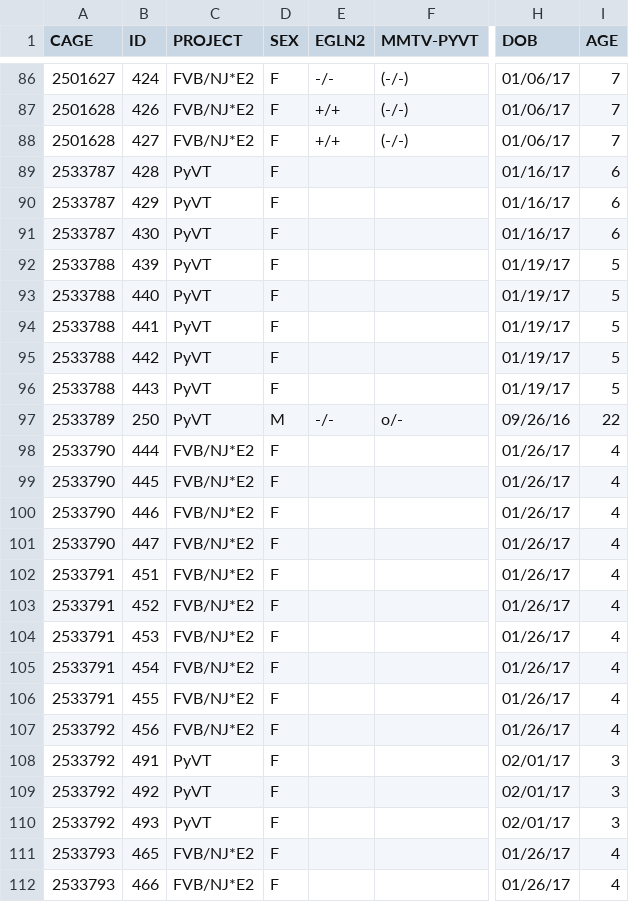
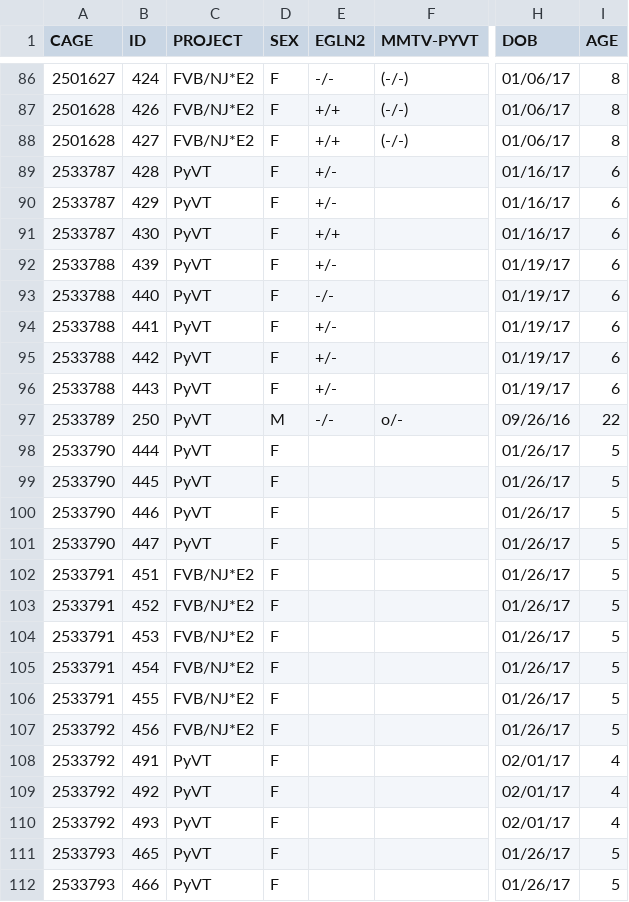
Before and after one commit to qzhanglab/animal_tracking, a CSV file: master_animal_list.csv, drawn as a sheet; only a part is shown, gaps mark what is left out; the diff covers the shown part only; the diff names each change by its address in the sheet, - before the commit and + after, or states it on an @@ line.

```diff
--- a/master_animal_list.csv
+++ b/master_animal_list.csv
-I86:I88 (AGE): 7
+I86:I88 (AGE): 8
-E89:E90 (EGLN2): (empty)
+E89:E90 (EGLN2): +/-
-E91 (EGLN2): (empty)
+E91 (EGLN2): +/+
-E92 (EGLN2): (empty)
+E92 (EGLN2): +/-
-I92:I96 (AGE): 5
+I92:I96 (AGE): 6
-E93 (EGLN2): (empty)
+E93 (EGLN2): -/-
-E94:E96 (EGLN2): (empty)
+E94:E96 (EGLN2): +/-
-C98:C101 (PROJECT): FVB/NJ*E2
+C98:C101 (PROJECT): PyVT
-I98:I107 (AGE): 4
+I98:I107 (AGE): 5
-I108:I110 (AGE): 3
+I108:I110 (AGE): 4
-C111:C112 (PROJECT): FVB/NJ*E2
+C111:C112 (PROJECT): PyVT
-I111:I112 (AGE): 4
+I111:I112 (AGE): 5
```
Also changed, not shown: 69 edited cells elsewhere in this file.
